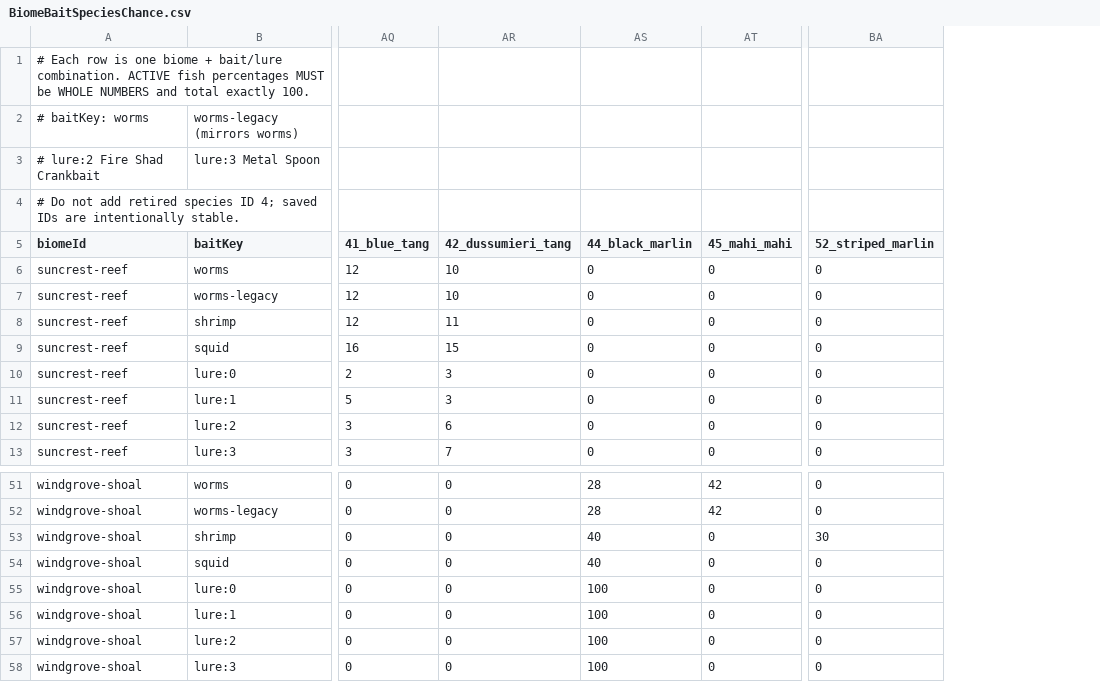
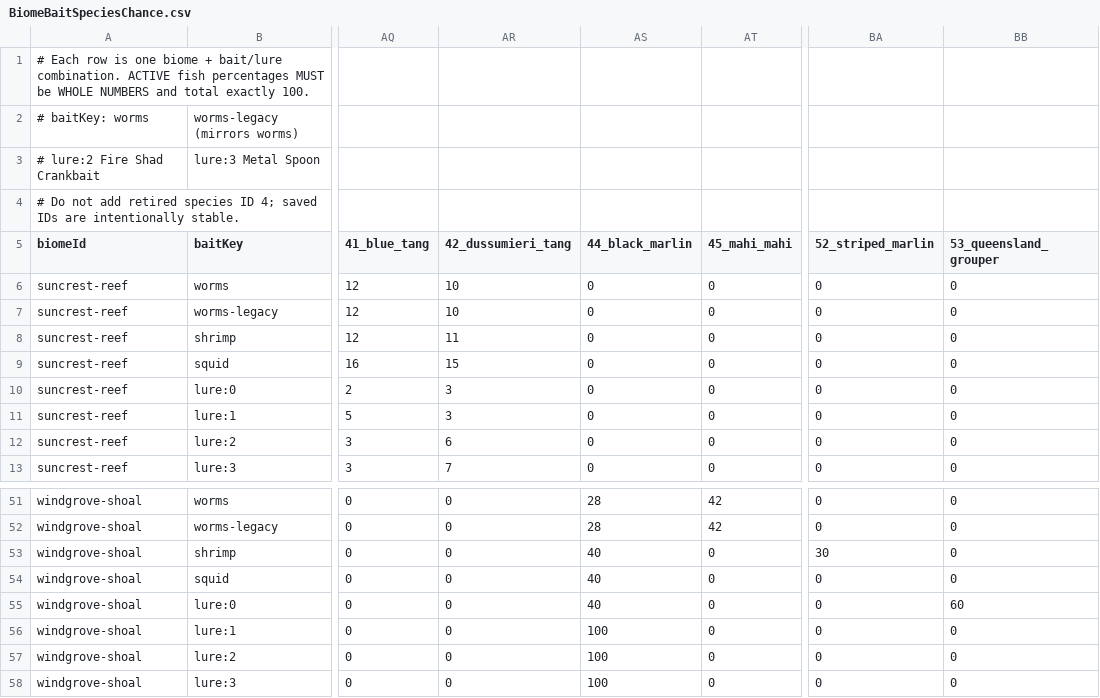
Before and after one commit to GalacticSlayer/3D-Android-Open-World, a CSV file: Assets/Resources/FishingTuning/BiomeBaitSpeciesChance.csv, drawn as a sheet; only a part is shown, gaps mark what is left out; the diff names each change by its address in the sheet, - before the commit and + after, or states it on an @@ line.

```diff
--- a/Assets/Resources/FishingTuning/BiomeBaitSpeciesChance.csv
+++ b/Assets/Resources/FishingTuning/BiomeBaitSpeciesChance.csv
+column BB (53_queensland_grouper), rows 6-13: all 0; rows 51-58: 0 | 0 | 0 | 0 | 60 | 0 | 0 | 0
-AS55 (44_black_marlin): 100
+AS55 (44_black_marlin): 40
```
Also changed, not shown: Assets/Resources/FishingTuning/BiomeFishStats.csv, Assets/Resources/FishingTuning/BiomeFishWeights.csv, 22 other files.
